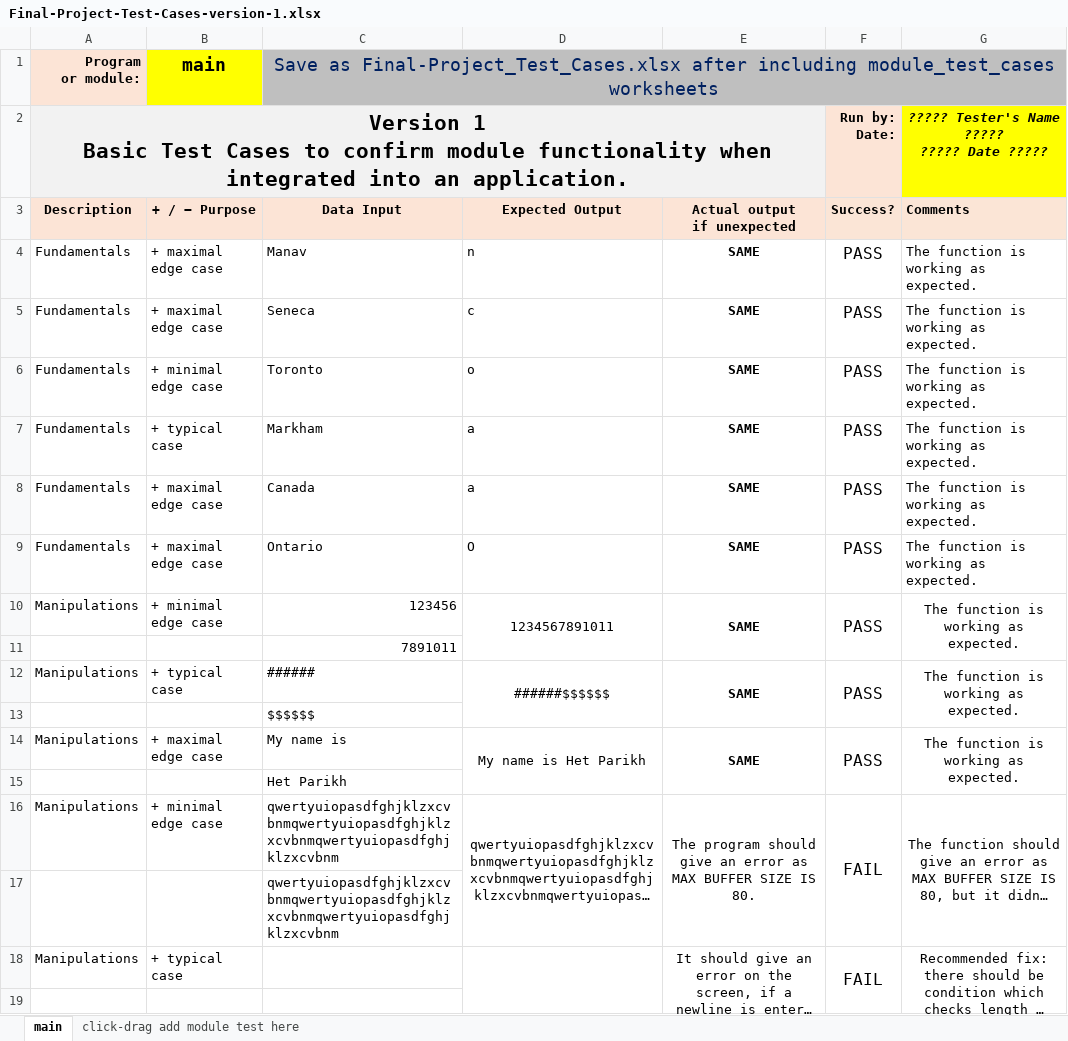
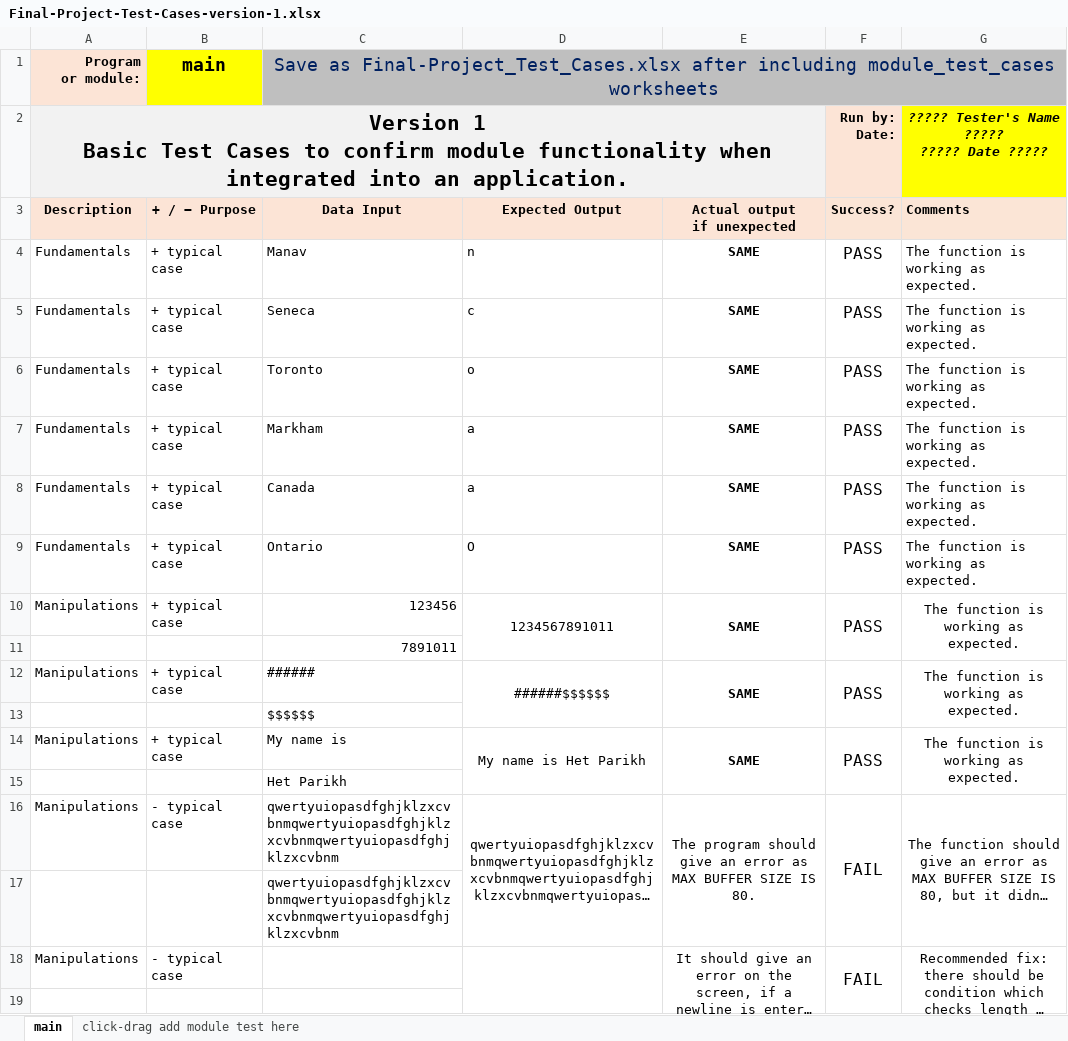
Before and after one commit to shreymac2411/CPR1012024Final_Project, an Excel workbook: Documents/Test cases/Version 1/Final-Project-Test-Cases-version-1.xlsx, sheet main, drawn as a sheet; only a part is shown; long unchanged cells end in …; values as stored, in another font and other column widths than the file's, no borders; the diff covers the shown part only; the diff names each change by its address in the sheet, - before the commit and + after, or states it on an @@ line.

Commit message:
Update Final-Project-Test-Cases-version-1.xlsx

```diff
--- a/Documents/Test cases/Version 1/Final-Project-Test-Cases-version-1.xlsx (sheet main)
+++ b/Documents/Test cases/Version 1/Final-Project-Test-Cases-version-1.xlsx (sheet main)
-B4:B5: + maximal edge case
+B4:B5: + typical case
-B6: + minimal edge case
+B6: + typical case
-B8:B9: + maximal edge case
+B8:B9: + typical case
-B10: + minimal edge case
+B10: + typical case
-B14: + maximal edge case
+B14: + typical case
-B16: + minimal edge case
+B16: - typical case
-B18: + typical case
+B18: - typical case
```
Also changed, not shown: 3 added rows, 3 removed rows and 8 edited cells elsewhere in this sheet.
